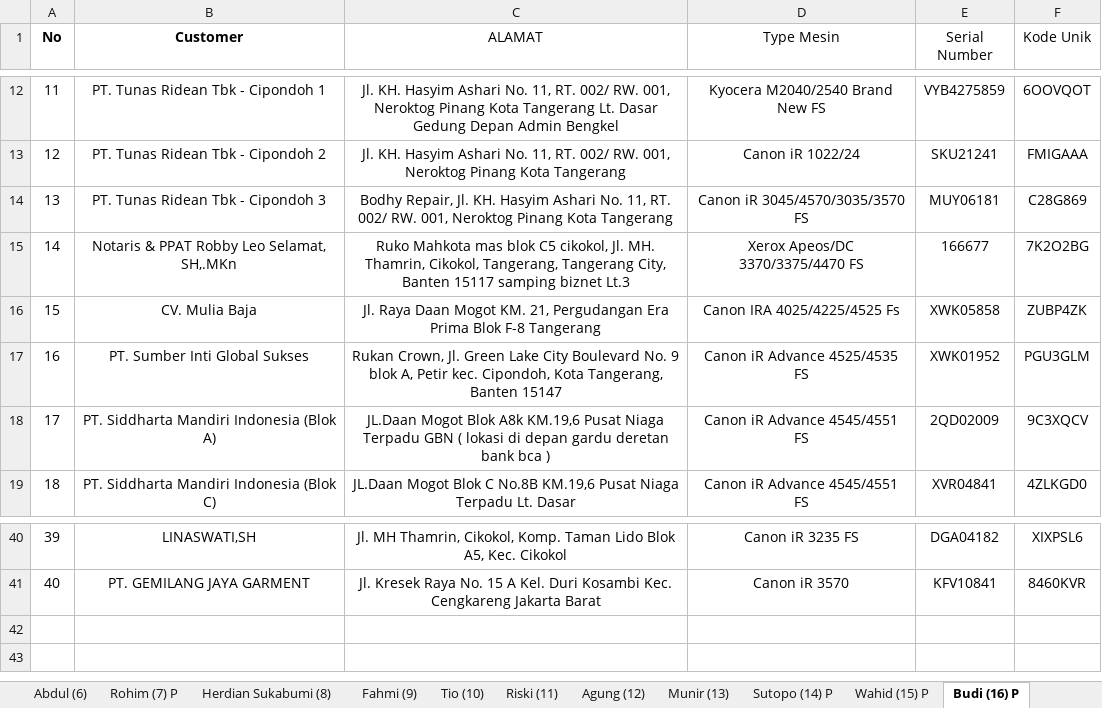
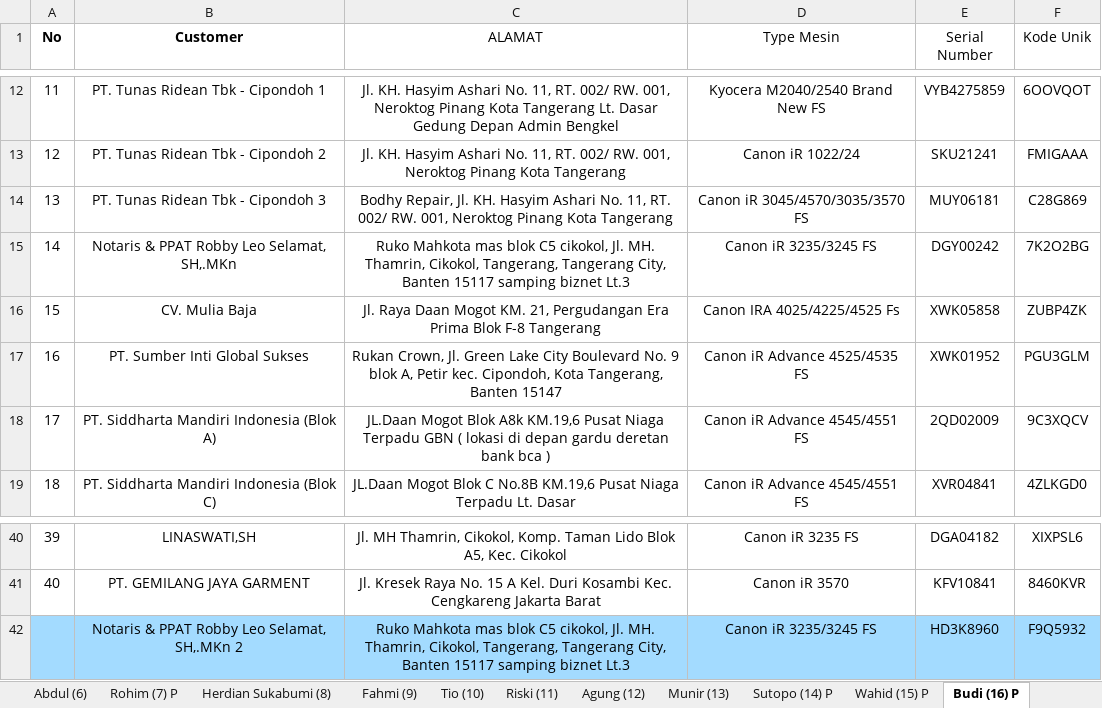
Before and after one commit to mguston12/stock-pwkt-pb-group-be, an Excel workbook: internal/service/stock/Customer All PB GROUP (Wilayah).xlsx, sheet Budi (16) P, drawn as a sheet; only a part is shown, gaps mark what is left out; values as stored, in another font and other column widths than the file's, no borders; conditional formats not drawn; the diff names each change by its address in the sheet, - before the commit and + after, or states it on an @@ line.

```diff
--- a/internal/service/stock/Customer All PB GROUP (Wilayah).xlsx (sheet Budi (16) P)
+++ b/internal/service/stock/Customer All PB GROUP (Wilayah).xlsx (sheet Budi (16) P)
-D15 (Type Mesin): Xerox Apeos/DC 3370/3375/4470 FS
+D15 (Type Mesin): Canon iR 3235/3245 FS
-E15 (Serial Number): 166677
+E15 (Serial Number): DGY00242
+row 42:  | Notaris & PPAT Robby Leo Selamat, SH,.MKn 2 | Ruko Mahkota mas blok C5 cikokol, Jl. MH. Thamrin, Cikokol, Tangerang, Tangerang City, Banten 15117 samping biznet Lt.3 | Canon iR 3235/3245 FS | HD3K8960 | F9Q5932
```
Also changed, not shown: sheet Irfan (2) P, sheet Agung (12), 2 other files.
